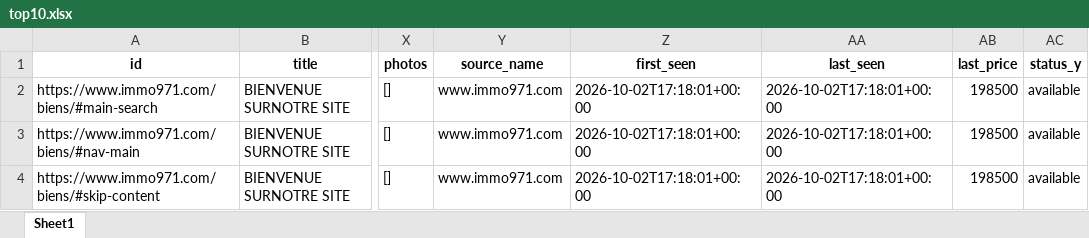
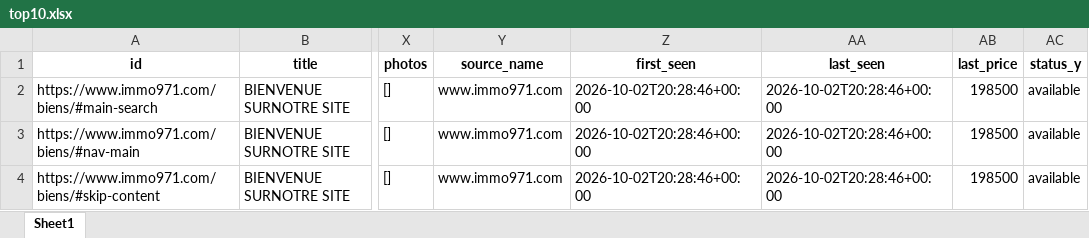
Before and after one commit to Zia971/immo-opportunit-s, an Excel workbook: output/top10.xlsx, sheet Sheet1, drawn as a sheet; only a part is shown, gaps mark what is left out; values as stored, in another font and other column widths than the file's, no borders; the diff names each change by its address in the sheet, - before the commit and + after, or states it on an @@ line.

Commit message:
update outputs

```diff
--- a/output/top10.xlsx (sheet Sheet1)
+++ b/output/top10.xlsx (sheet Sheet1)
-Z2:Z4 (first_seen): 2026-10-02T17:18:01+00:00
+Z2:Z4 (first_seen): 2026-10-02T20:28:46+00:00
-AA2:AA4 (last_seen): 2026-10-02T17:18:01+00:00
+AA2:AA4 (last_seen): 2026-10-02T20:28:46+00:00
```
